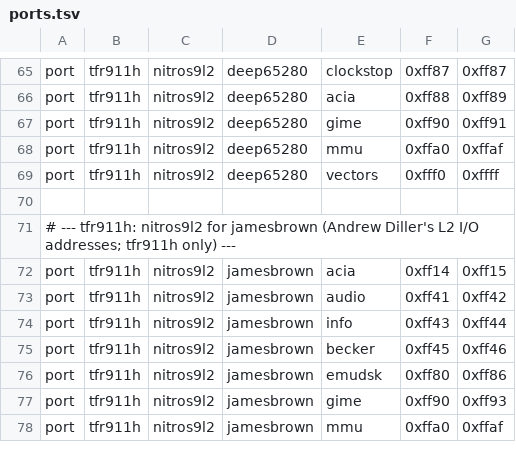
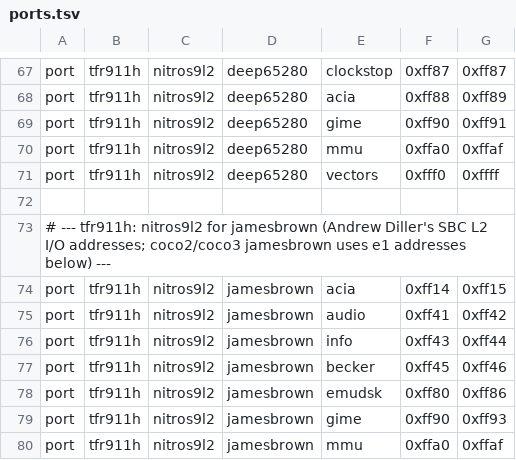
Before and after one commit to strickyak/tfr9, a TSV file: v5/firmware/engines/ports.tsv, drawn as a sheet; only a part is shown, gaps mark what is left out; the diff covers the shown part only.

Commit message:
v5: add jamesbrown-32z CoCo 2/3 release and run_centipede32z_jamesbrown.sh
- Add coco2 (gerbil_gime) and coco3 (gerbil_io) nitros9l2/jamesbrown targets
  in ports.tsv using CoCo-safe e1 addresses ($FF41 Becker, $FF70 SN76489,
  $FF72 RtcPort, $FF7C InfoPort, $FF80 EmuDsk, $FF88 ACIA).
- Add non-blocking byte-FIFO EmuDsk commands ($10/$11/$12) and shared
  emudsk_service_bg() with sparse .dsk zero-fill so Centipede 32z Core 1
  never stalls the external 6809E E/Q clock.
- Poll T_WALLTIME in Phase2PollEnhancements/gspoon, prioritize UART0_IRQ
  (0x00, 4-byte RX watermark) for lossless 921600-baud Becker bursts, and
  discard tether's T_HELLO handshake packet on Centipede 32z.
- Add os/jamesbrown-32z/ 6809E modules (PIA0 60Hz VSYNC Clock + DoPoll,
  SAM $FFD8 REL, FIFO boot_emu/emudsk, clock2_e1, click, DWRead timeout),
  scripts/make-jamesbrown-32z-dsk.sh, and run_centipede32z_jamesbrown.sh.

```diff
--- a/v5/firmware/engines/ports.tsv
+++ b/v5/firmware/engines/ports.tsv
@@ -70,3 +72,3 @@ port	tfr911h	nitros9l2	deep65280	vectors	0xfff0	0xffff
 
-# --- tfr911h: nitros9l2 for jamesbrown (Andrew Diller's L2 I/O addresses; tfr911h only) ---
+# --- tfr911h: nitros9l2 for jamesbrown (Andrew Diller's SBC L2 I/O addresses; coco2/coco3 jamesbrown uses e1 addresses below) ---
 port	tfr911h	nitros9l2	jamesbrown	acia	0xff14	0xff15
```
Also changed, not shown: 18 added rows elsewhere in this file, 30 other files.
